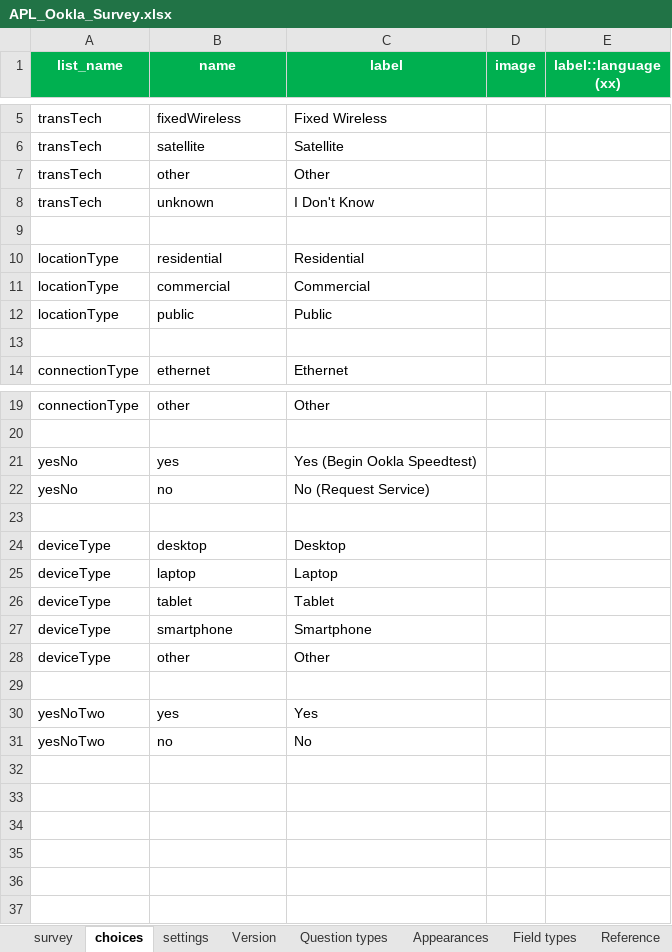
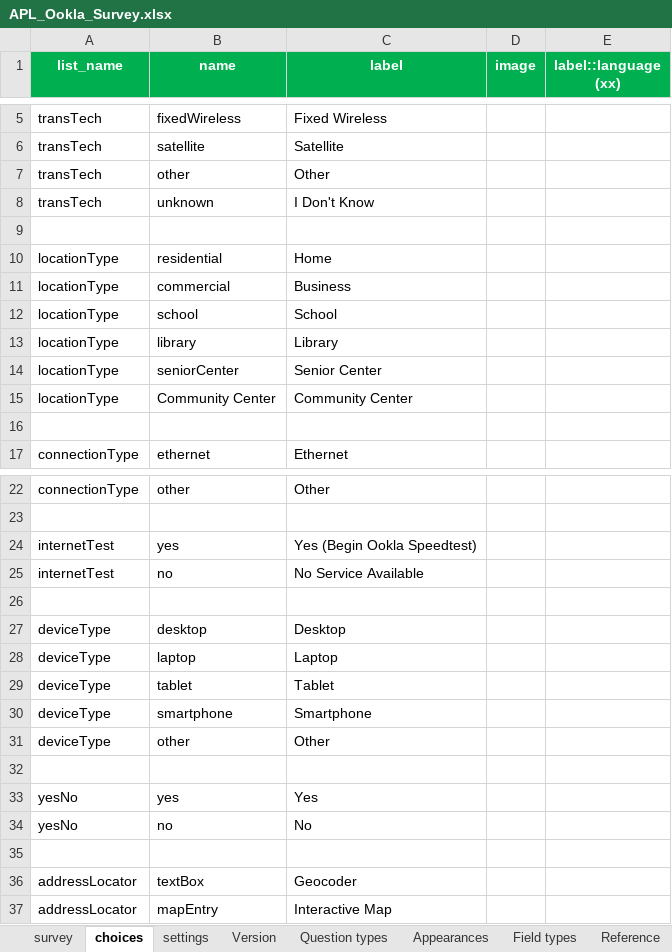
Before and after one commit to jgrayson-apl/OoklaSpeedtest, an Excel workbook: assets/APL_Ookla_Survey.xlsx, sheet choices, drawn as a sheet; only a part is shown, gaps mark what is left out; values as stored, in another font and other column widths than the file's, no borders; removed rows and columns are numbered as before the commit, all else as after; the diff names each change by its address in the sheet, - before the commit and + after, or states it on an @@ line.

Commit message:
update to include testId question/answer update to readme update with new xlsx

```diff
--- a/assets/APL_Ookla_Survey.xlsx (sheet choices)
+++ b/assets/APL_Ookla_Survey.xlsx (sheet choices)
-C10 (label): Residential
+C10 (label): Home
-C11 (label): Commercial
+C11 (label): Business
+row 12: locationType | school | School
-B13 (name): public
+B13 (name): library
-C13 (label): Public
+C13 (label): Library
+row 14: locationType | seniorCenter | Senior Center
+row 15: locationType | Community Center | Community Center
-A24 (list_name): yesNo
+A24 (list_name): internetTest
-row 22: yesNo | no | No (Request Service)
+row 25: internetTest | no | No Service Available
-A33:A34 (list_name): yesNoTwo
+A33:A34 (list_name): yesNo
+row 35: (empty)
+row 36: addressLocator | textBox | Geocoder
+row 37: addressLocator | mapEntry | Interactive Map
```
Also changed, not shown: sheet survey, 3 other files.
